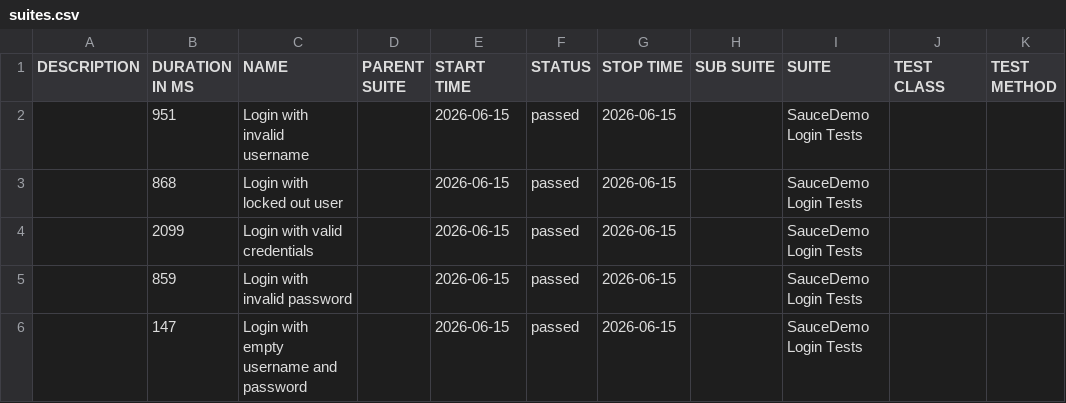
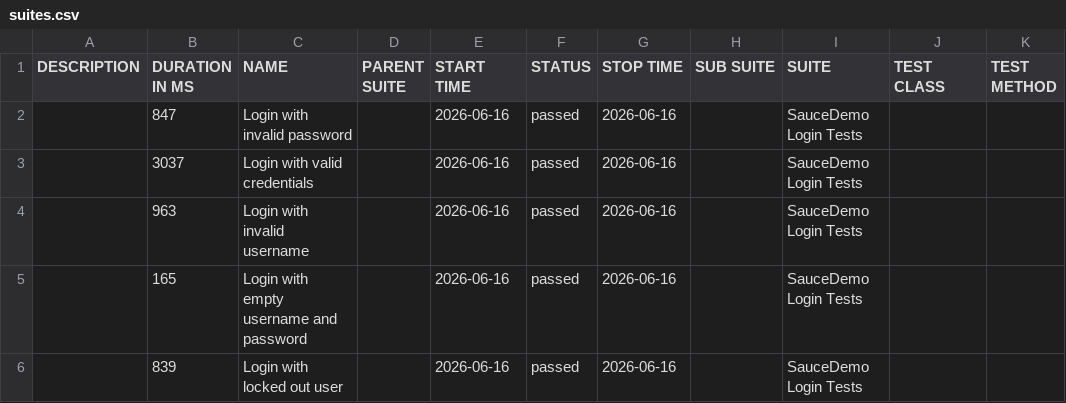
Before and after one commit to ParasOli/saucedemo-ui-automation, a CSV file: data/suites.csv, drawn as a sheet.

```diff
--- a/data/suites.csv
+++ b/data/suites.csv
@@ -1,6 +1,6 @@
 "DESCRIPTION","DURATION IN MS","NAME","PARENT SUITE","START TIME","STATUS","STOP TIME","SUB SUITE","SUITE","TEST CLASS","TEST METHOD"
-"","951","Login with invalid username","","2026-06-15","passed","2026-06-15","","SauceDemo Login Tests","",""
-"","868","Login with locked out user","","2026-06-15","passed","2026-06-15","","SauceDemo Login Tests","",""
-"","2099","Login with valid credentials","","2026-06-15","passed","2026-06-15","","SauceDemo Login Tests","",""
-"","859","Login with invalid password","","2026-06-15","passed","2026-06-15","","SauceDemo Login Tests","",""
-"","147","Login with empty username and password","","2026-06-15","passed","2026-06-15","","SauceDemo Login Tests","",""
+"","847","Login with invalid password","","2026-06-16","passed","2026-06-16","","SauceDemo Login Tests","",""
+"","3037","Login with valid credentials","","2026-06-16","passed","2026-06-16","","SauceDemo Login Tests","",""
+"","963","Login with invalid username","","2026-06-16","passed","2026-06-16","","SauceDemo Login Tests","",""
+"","165","Login with empty username and password","","2026-06-16","passed","2026-06-16","","SauceDemo Login Tests","",""
+"","839","Login with locked out user","","2026-06-16","passed","2026-06-16","","SauceDemo Login Tests","",""
```
Also changed, not shown: 24 other files.
